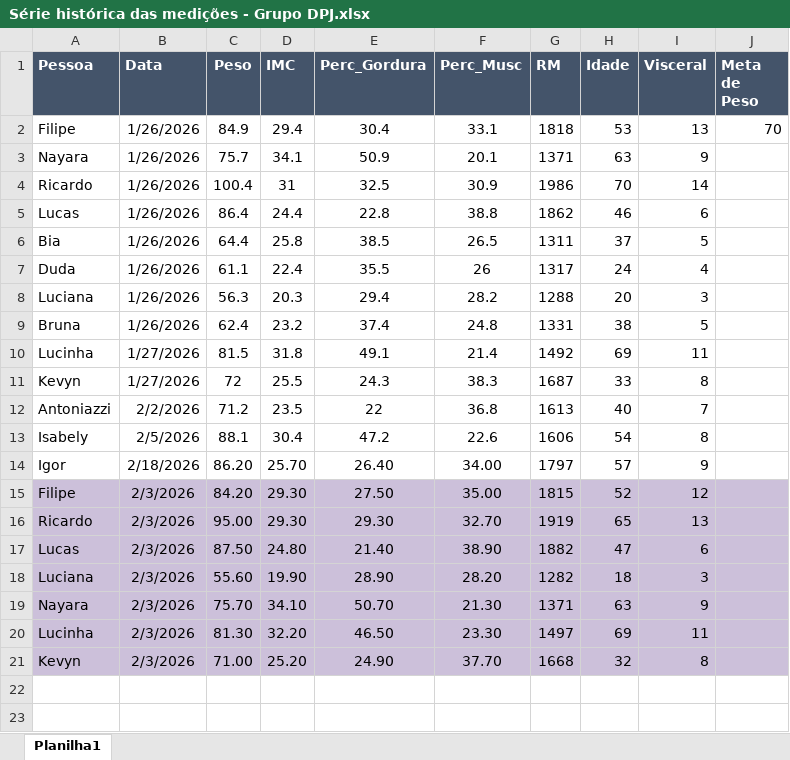
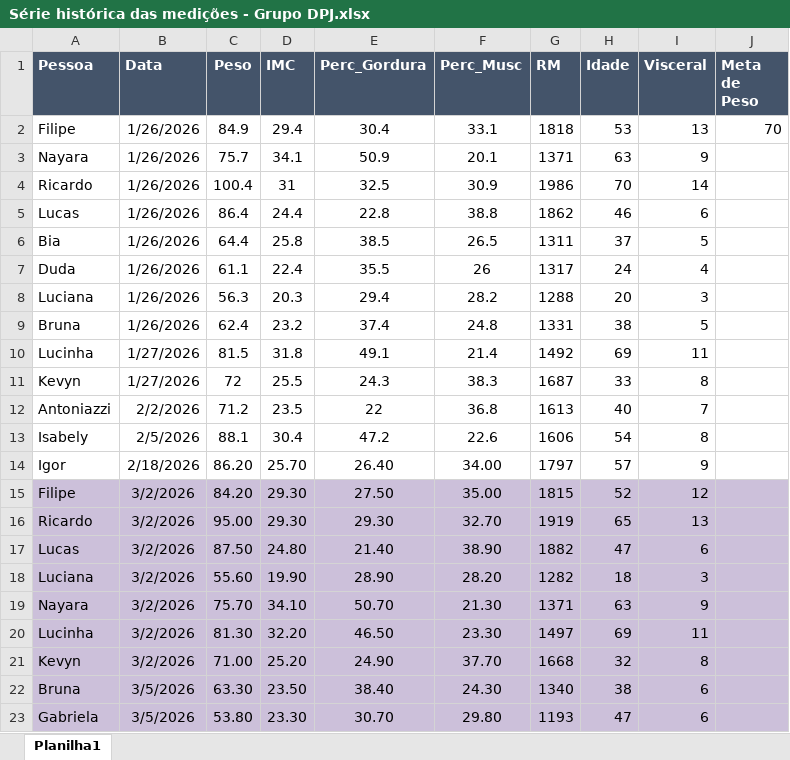
Before and after one commit to eufilipesilva/Painel-DPJ-Sa-de, an Excel workbook: Série histórica das medições - Grupo DPJ.xlsx, sheet Planilha1, drawn as a sheet; values as stored, in another font and other column widths than the file's, no borders; the diff names each change by its address in the sheet, - before the commit and + after, or states it on an @@ line.

Commit message:
Add files via upload

```diff
--- a/Série histórica das medições - Grupo DPJ.xlsx (sheet Planilha1)
+++ b/Série histórica das medições - Grupo DPJ.xlsx (sheet Planilha1)
-B15:B21 (Data): 2/3/2026
+B15:B21 (Data): 3/2/2026
+row 22: Bruna | 3/5/2026 | 63.30 | 23.50 | 38.40 | 24.30 | 1340 | 38 | 6
+row 23: Gabriela | 3/5/2026 | 53.80 | 23.30 | 30.70 | 29.80 | 1193 | 47 | 6
```
